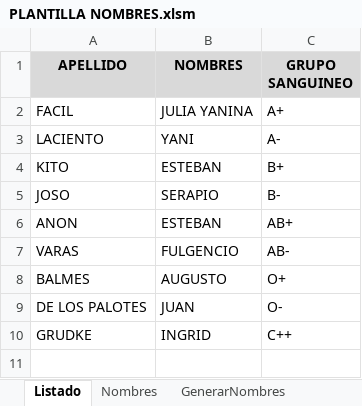
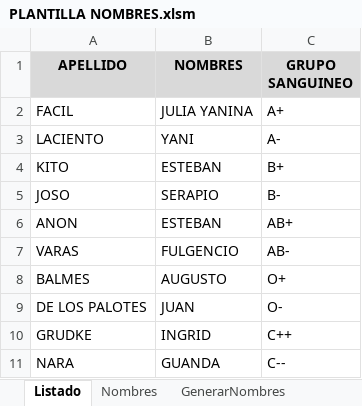
Before and after one commit to edgardoraul/archivos_bat, an Excel workbook: PLANTILLA NOMBRES.xlsm, sheet Listado, drawn as a sheet; values as stored, in another font and other column widths than the file's, no borders; the diff names each change by its address in the sheet, - before the commit and + after, or states it on an @@ line.

```diff
--- a/PLANTILLA NOMBRES.xlsm (sheet Listado)
+++ b/PLANTILLA NOMBRES.xlsm (sheet Listado)
+row 11: NARA | GUANDA | C--
```
Also changed, not shown: sheet Nombres, charts or pictures.
